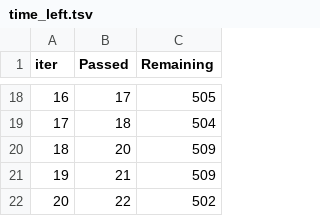
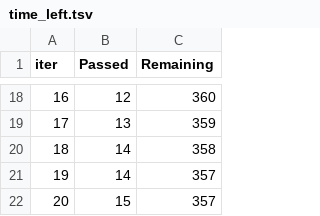
Before and after one commit to spumant/recommend_system, a TSV file: catboost_info/time_left.tsv, drawn as a sheet; only a part is shown, gaps mark what is left out; the diff covers the shown part only.

```diff
--- a/catboost_info/time_left.tsv
+++ b/catboost_info/time_left.tsv
@@ -18,5 +18,5 @@ iter	Passed	Remaining
-16	17	505
-17	18	504
-18	20	509
-19	21	509
-20	22	502
+16	12	360
+17	13	359
+18	14	358
+19	14	357
+20	15	357
```
Also changed, not shown: 32 edited cells elsewhere in this file, APP01/data/test.csv, 17 other files.
